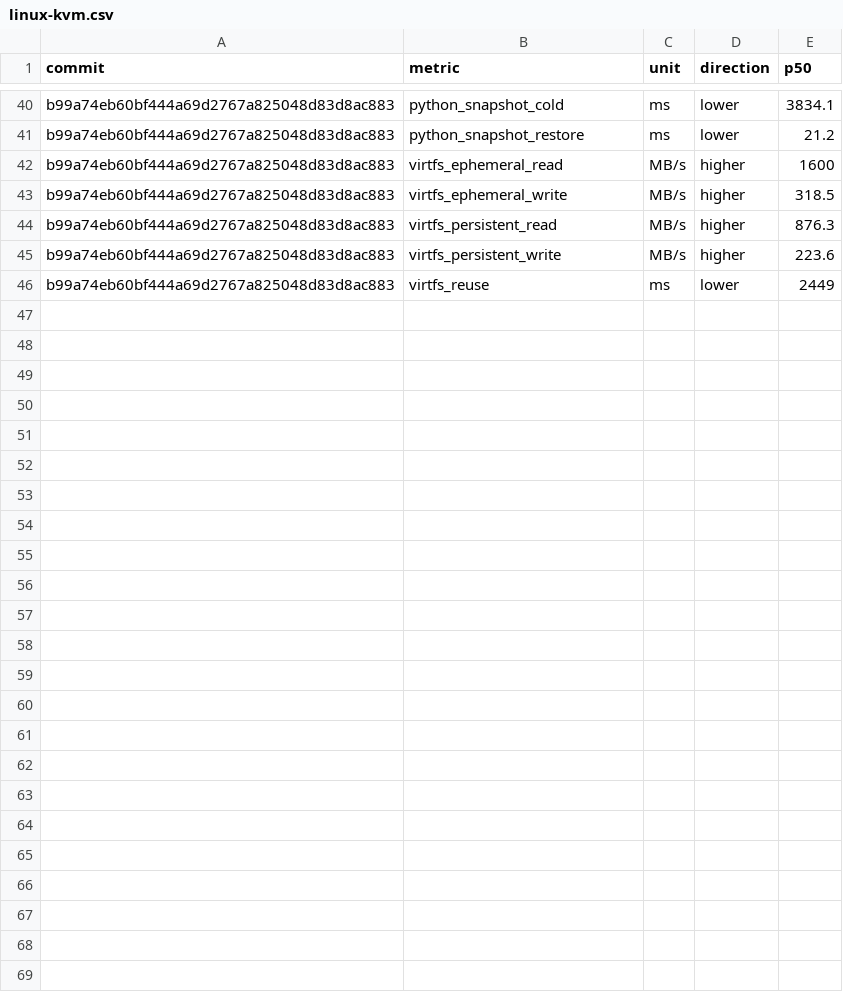
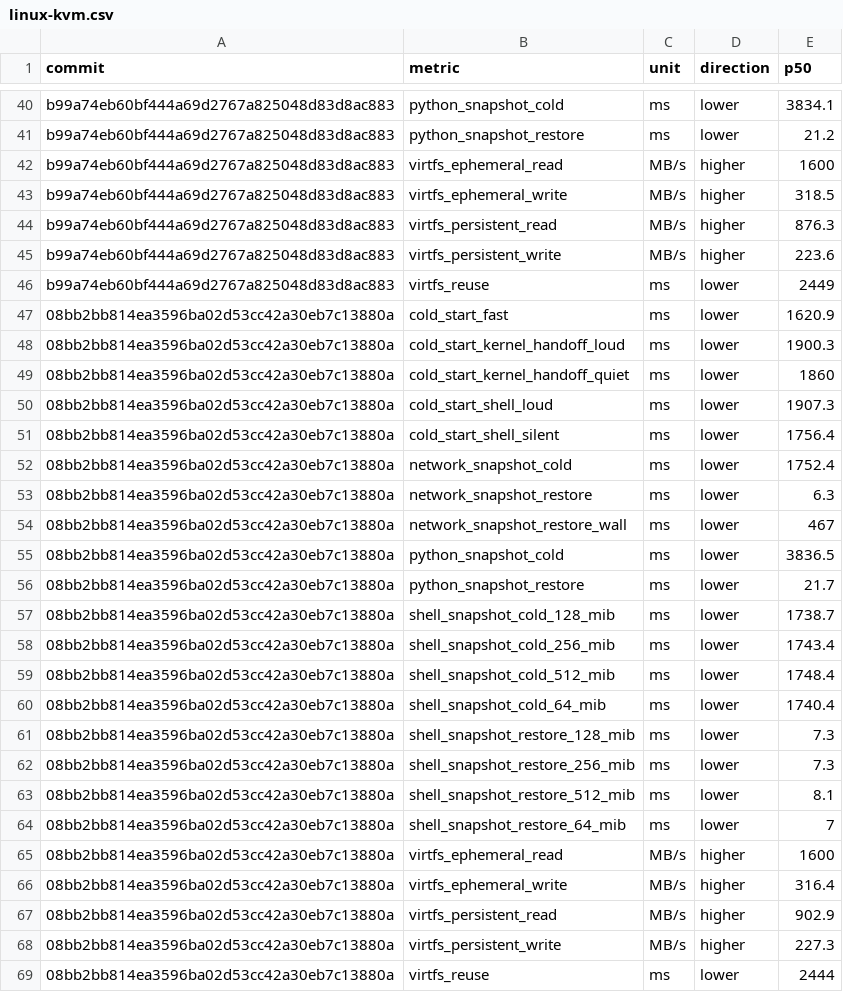
Before and after one commit to microsoft/nvx, a CSV file: data/performance/linux-kvm.csv, drawn as a sheet; only a part is shown, gaps mark what is left out.

```diff
--- a/data/performance/linux-kvm.csv
+++ b/data/performance/linux-kvm.csv
@@ -46 +46,24 @@ b99a74eb60bf444a69d2767a825048d83d8ac883,virtfs_persistent_write,MB/s,higher,223
 b99a74eb60bf444a69d2767a825048d83d8ac883,virtfs_reuse,ms,lower,2449
+08bb2bb814ea3596ba02d53cc42a30eb7c13880a,cold_start_fast,ms,lower,1620.9
+08bb2bb814ea3596ba02d53cc42a30eb7c13880a,cold_start_kernel_handoff_loud,ms,lower,1900.3
+08bb2bb814ea3596ba02d53cc42a30eb7c13880a,cold_start_kernel_handoff_quiet,ms,lower,1860
+08bb2bb814ea3596ba02d53cc42a30eb7c13880a,cold_start_shell_loud,ms,lower,1907.3
+08bb2bb814ea3596ba02d53cc42a30eb7c13880a,cold_start_shell_silent,ms,lower,1756.4
+08bb2bb814ea3596ba02d53cc42a30eb7c13880a,network_snapshot_cold,ms,lower,1752.4
+08bb2bb814ea3596ba02d53cc42a30eb7c13880a,network_snapshot_restore,ms,lower,6.3
+08bb2bb814ea3596ba02d53cc42a30eb7c13880a,network_snapshot_restore_wall,ms,lower,467
+08bb2bb814ea3596ba02d53cc42a30eb7c13880a,python_snapshot_cold,ms,lower,3836.5
+08bb2bb814ea3596ba02d53cc42a30eb7c13880a,python_snapshot_restore,ms,lower,21.7
+08bb2bb814ea3596ba02d53cc42a30eb7c13880a,shell_snapshot_cold_128_mib,ms,lower,1738.7
+08bb2bb814ea3596ba02d53cc42a30eb7c13880a,shell_snapshot_cold_256_mib,ms,lower,1743.4
+08bb2bb814ea3596ba02d53cc42a30eb7c13880a,shell_snapshot_cold_512_mib,ms,lower,1748.4
+08bb2bb814ea3596ba02d53cc42a30eb7c13880a,shell_snapshot_cold_64_mib,ms,lower,1740.4
+08bb2bb814ea3596ba02d53cc42a30eb7c13880a,shell_snapshot_restore_128_mib,ms,lower,7.3
+08bb2bb814ea3596ba02d53cc42a30eb7c13880a,shell_snapshot_restore_256_mib,ms,lower,7.3
+08bb2bb814ea3596ba02d53cc42a30eb7c13880a,shell_snapshot_restore_512_mib,ms,lower,8.1
+08bb2bb814ea3596ba02d53cc42a30eb7c13880a,shell_snapshot_restore_64_mib,ms,lower,7
+08bb2bb814ea3596ba02d53cc42a30eb7c13880a,virtfs_ephemeral_read,MB/s,higher,1600
+08bb2bb814ea3596ba02d53cc42a30eb7c13880a,virtfs_ephemeral_write,MB/s,higher,316.4
+08bb2bb814ea3596ba02d53cc42a30eb7c13880a,virtfs_persistent_read,MB/s,higher,902.9
+08bb2bb814ea3596ba02d53cc42a30eb7c13880a,virtfs_persistent_write,MB/s,higher,227.3
+08bb2bb814ea3596ba02d53cc42a30eb7c13880a,virtfs_reuse,ms,lower,2444
```
Also changed, not shown: data/performance/windows-whp.csv.
